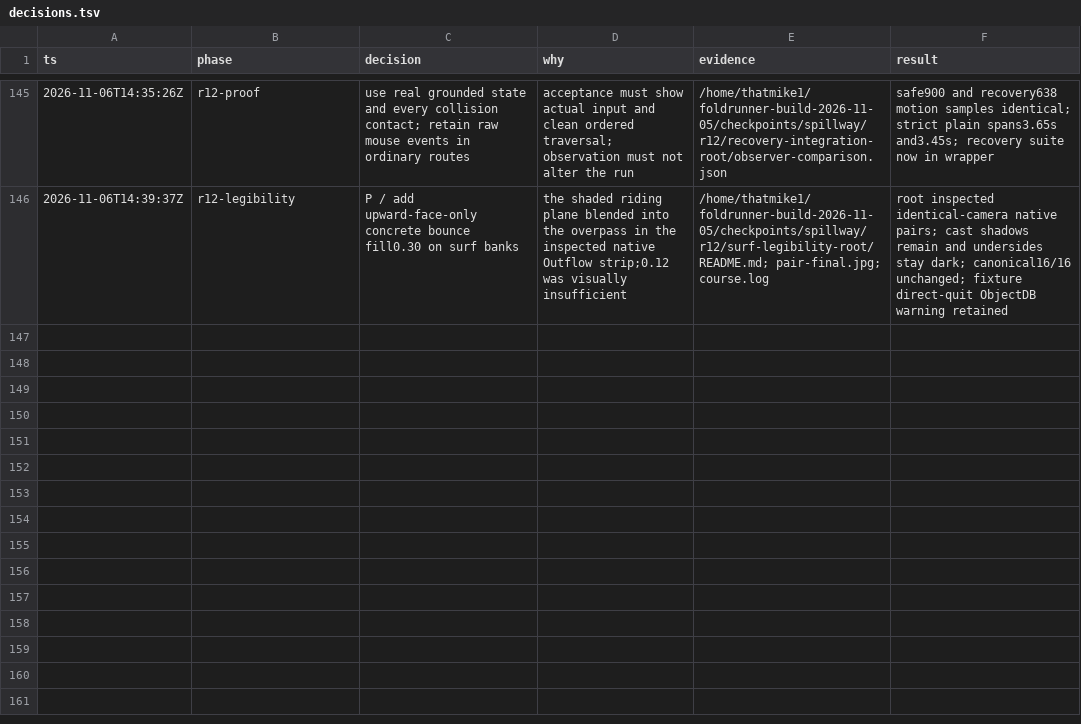
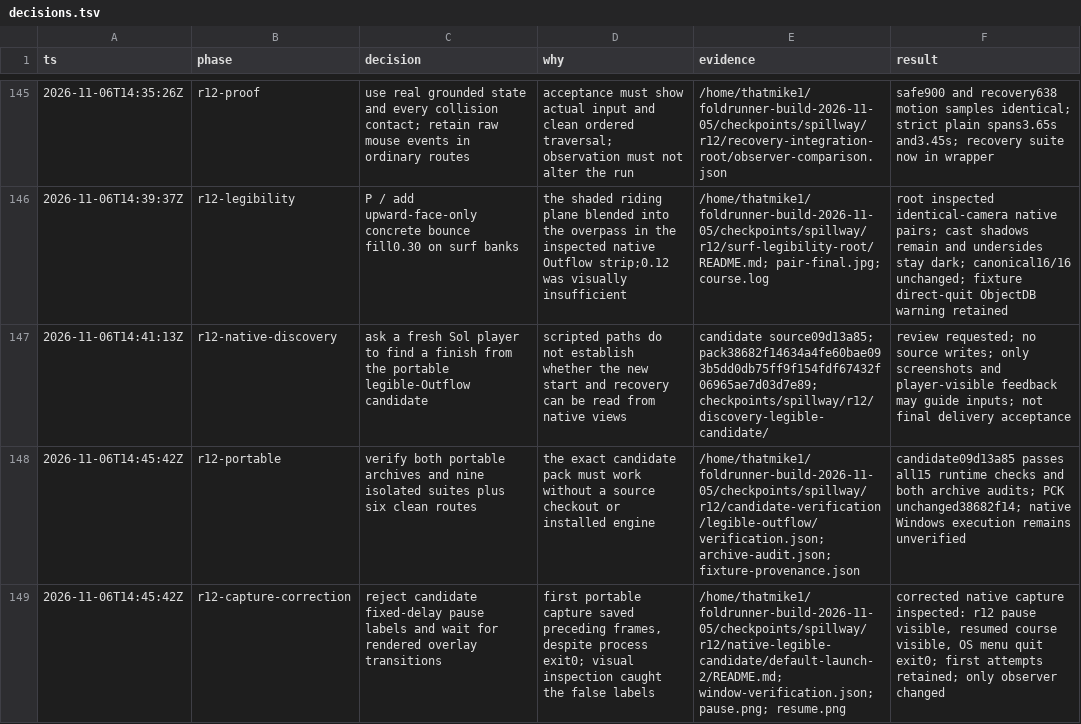
Before and after one commit to thatmike1/spillway, a TSV file: docs/reboot/decisions.tsv, drawn as a sheet; only a part is shown, gaps mark what is left out; the diff names each change by its address in the sheet, - before the commit and + after, or states it on an @@ line.

Commit message:
fix: wait for rendered pause states in portable checks (ccChat-general-rowb)

```diff
--- a/docs/reboot/decisions.tsv
+++ b/docs/reboot/decisions.tsv
+row 147: 2026-11-06T14:41:13Z | r12-native-discovery | ask a fresh Sol player to find a finish from the portable legible-Outflow candidate | scripted paths do not establish whether the new start and recovery can be read from native views | candidate source09d13a85; pack38682f14634a4fe60bae093b5dd0db75ff9f154fdf67432f06965ae7d03d7e89; checkpoints/spillway/r12/discovery-legible-candidate/ | review requested; no source writes; only screenshots and player-visible feedback may guide inputs; not final delivery acceptance
+row 148: 2026-11-06T14:45:42Z | r12-portable | verify both portable archives and nine isolated suites plus six clean routes | the exact candidate pack must work without a source checkout or installed engine | /home/thatmike1/foldrunner-build-2026-11-05/checkpoints/spillway/r12/candidate-verification/legible-outflow/verification.json; archive-audit.json; fixture-provenance.json | candidate09d13a85 passes all15 runtime checks and both archive audits; PCK unchanged38682f14; native Windows execution remains unverified
+row 149: 2026-11-06T14:45:42Z | r12-capture-correction | reject candidate fixed-delay pause labels and wait for rendered overlay transitions | first portable capture saved preceding frames, despite process exit0; visual inspection caught the false labels | /home/thatmike1/foldrunner-build-2026-11-05/checkpoints/spillway/r12/native-legible-candidate/default-launch-2/README.md; window-verification.json; pause.png; resume.png | corrected native capture inspected: r12 pause visible, resumed course visible, OS menu quit exit0; first attempts retained; only observer changed
```
Also changed, not shown: 1 other file.
